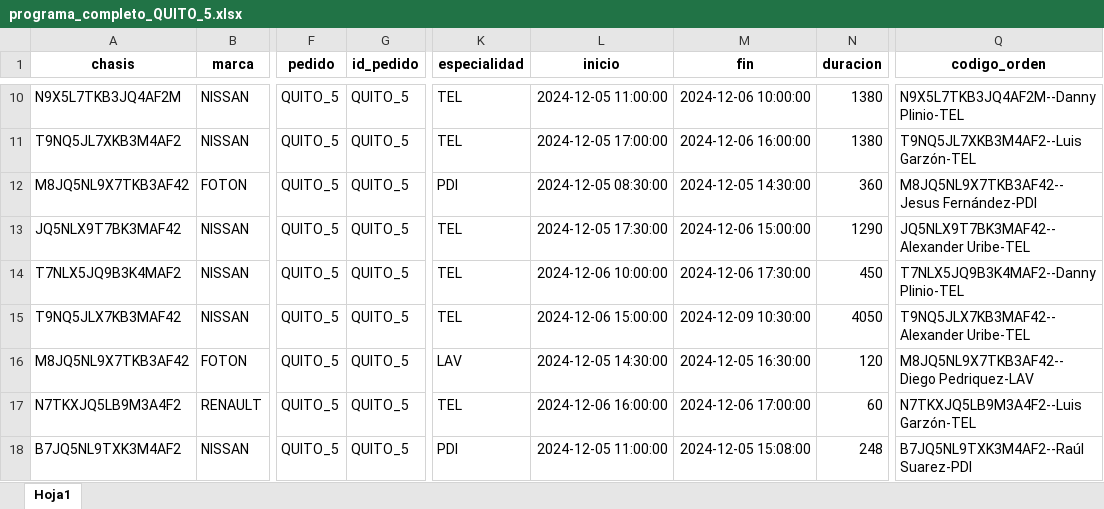
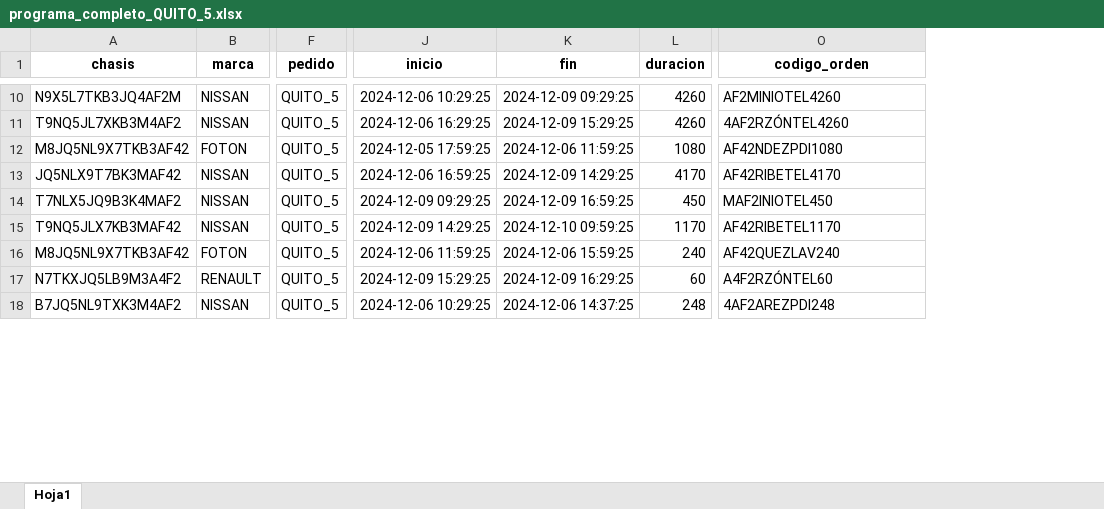
Before and after one commit to RonnySandoval/ASIGNACION, an Excel workbook: programa_completo_QUITO_5.xlsx, sheet Hoja1, drawn as a sheet; only a part is shown, gaps mark what is left out; values as stored, in another font and other column widths than the file's, no borders; removed rows and columns are numbered as before the commit, all else as after; the diff covers the shown part only; the diff names each change by its address in the sheet, - before the commit and + after, or states it on an @@ line.

```diff
--- a/programa_completo_QUITO_5.xlsx (sheet Hoja1)
+++ b/programa_completo_QUITO_5.xlsx (sheet Hoja1)
-column G (id_pedido), rows 10-18: all QUITO_5
-column K (especialidad), rows 10-18: TEL | TEL | PDI | TEL | TEL | TEL | LAV | TEL | PDI
-J10 (inicio): 2024-12-05 11:00:00
+J10 (inicio): 2024-12-06 10:29:25
-K10 (fin): 2024-12-06 10:00:00
+K10 (fin): 2024-12-09 09:29:25
-L10:L11 (duracion): 1380
+L10:L11 (duracion): 4260
-O10 (codigo_orden): N9X5L7TKB3JQ4AF2M--Danny Plinio-TEL
+O10 (codigo_orden): AF2MINIOTEL4260
-J11 (inicio): 2024-12-05 17:00:00
+J11 (inicio): 2024-12-06 16:29:25
-K11 (fin): 2024-12-06 16:00:00
+K11 (fin): 2024-12-09 15:29:25
-O11 (codigo_orden): T9NQ5JL7XKB3M4AF2--Luis Garzón-TEL
+O11 (codigo_orden): 4AF2RZÓNTEL4260
-J12 (inicio): 2024-12-05 08:30:00
+J12 (inicio): 2024-12-05 17:59:25
-K12 (fin): 2024-12-05 14:30:00
+K12 (fin): 2024-12-06 11:59:25
-L12 (duracion): 360
+L12 (duracion): 1080
-O12 (codigo_orden): M8JQ5NL9X7TKB3AF42--Jesus Fernández-PDI
+O12 (codigo_orden): AF42NDEZPDI1080
-J13 (inicio): 2024-12-05 17:30:00
+J13 (inicio): 2024-12-06 16:59:25
-K13 (fin): 2024-12-06 15:00:00
+K13 (fin): 2024-12-09 14:29:25
-L13 (duracion): 1290
+L13 (duracion): 4170
-O13 (codigo_orden): JQ5NLX9T7BK3MAF42--Alexander Uribe-TEL
+O13 (codigo_orden): AF42RIBETEL4170
-J14 (inicio): 2024-12-06 10:00:00
+J14 (inicio): 2024-12-09 09:29:25
-K14 (fin): 2024-12-06 17:30:00
+K14 (fin): 2024-12-09 16:59:25
-O14 (codigo_orden): T7NLX5JQ9B3K4MAF2--Danny Plinio-TEL
+O14 (codigo_orden): MAF2INIOTEL450
-J15 (inicio): 2024-12-06 15:00:00
+J15 (inicio): 2024-12-09 14:29:25
-K15 (fin): 2024-12-09 10:30:00
+K15 (fin): 2024-12-10 09:59:25
-L15 (duracion): 4050
+L15 (duracion): 1170
-O15 (codigo_orden): T9NQ5JLX7KB3MAF42--Alexander Uribe-TEL
+O15 (codigo_orden): AF42RIBETEL1170
-J16 (inicio): 2024-12-05 14:30:00
+J16 (inicio): 2024-12-06 11:59:25
-K16 (fin): 2024-12-05 16:30:00
+K16 (fin): 2024-12-06 15:59:25
-L16 (duracion): 120
+L16 (duracion): 240
-O16 (codigo_orden): M8JQ5NL9X7TKB3AF42--Diego Pedriquez-LAV
+O16 (codigo_orden): AF42QUEZLAV240
-J17 (inicio): 2024-12-06 16:00:00
+J17 (inicio): 2024-12-09 15:29:25
-K17 (fin): 2024-12-06 17:00:00
+K17 (fin): 2024-12-09 16:29:25
-O17 (codigo_orden): N7TKXJQ5LB9M3A4F2--Luis Garzón-TEL
+O17 (codigo_orden): A4F2RZÓNTEL60
-J18 (inicio): 2024-12-05 11:00:00
+J18 (inicio): 2024-12-06 10:29:25
-K18 (fin): 2024-12-05 15:08:00
+K18 (fin): 2024-12-06 14:37:25
-O18 (codigo_orden): B7JQ5NL9TXK3M4AF2--Raúl Suarez-PDI
+O18 (codigo_orden): 4AF2AREZPDI248
```
Also changed, not shown: 160 edited cells elsewhere in this sheet, programa_inmediato_GUAYAQUIL_3.xlsx, 21 other files.
